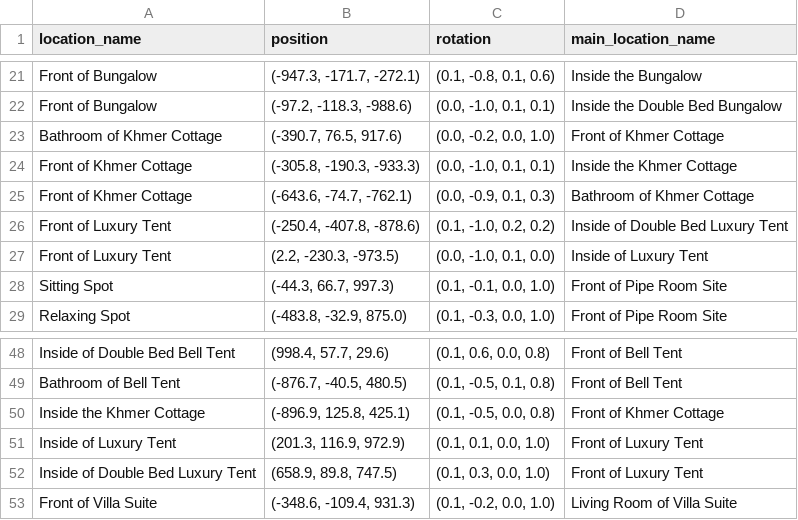
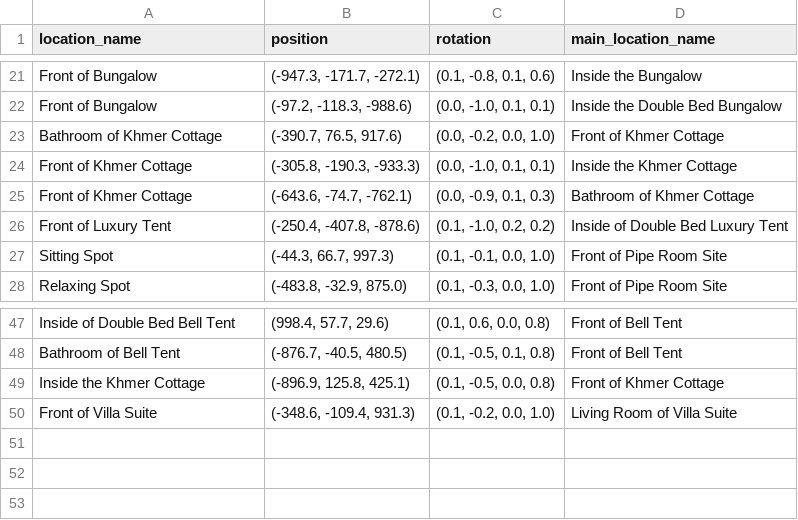
Before and after one commit to VisalYun/Vikirirom-location, a TSV file: location.tsv, drawn as a sheet; only a part is shown, gaps mark what is left out; the diff names each change by its address in the sheet, - before the commit and + after, or states it on an @@ line.

Commit message:
Update location.tsv

```diff
--- a/location.tsv
+++ b/location.tsv
-row 27: Front of Luxury Tent | (2.2, -230.3, -973.5) | (0.0, -1.0, 0.1, 0.0) | Inside of Luxury Tent
-row 51: Inside of Luxury Tent | (201.3, 116.9, 972.9) | (0.1, 0.1, 0.0, 1.0) | Front of Luxury Tent
-row 52: Inside of Double Bed Luxury Tent | (658.9, 89.8, 747.5) | (0.1, 0.3, 0.0, 1.0) | Front of Luxury Tent
```
